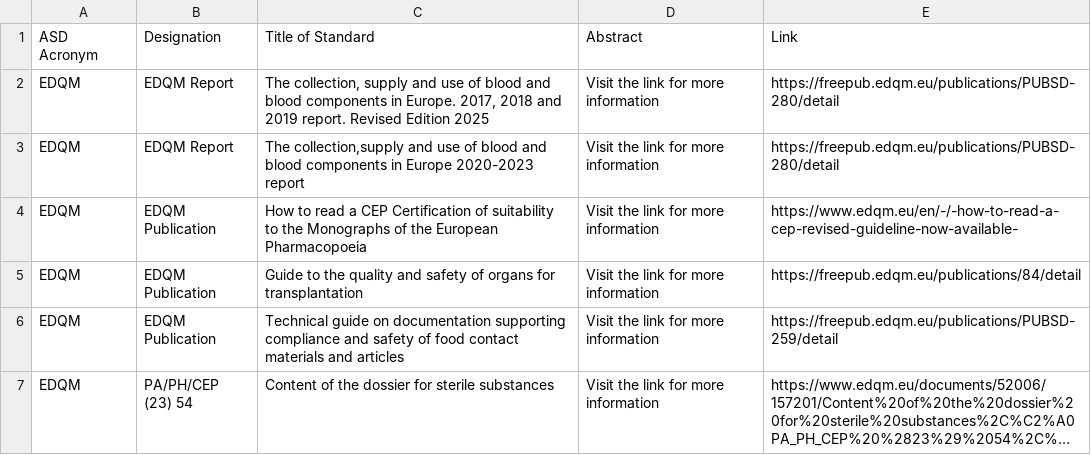
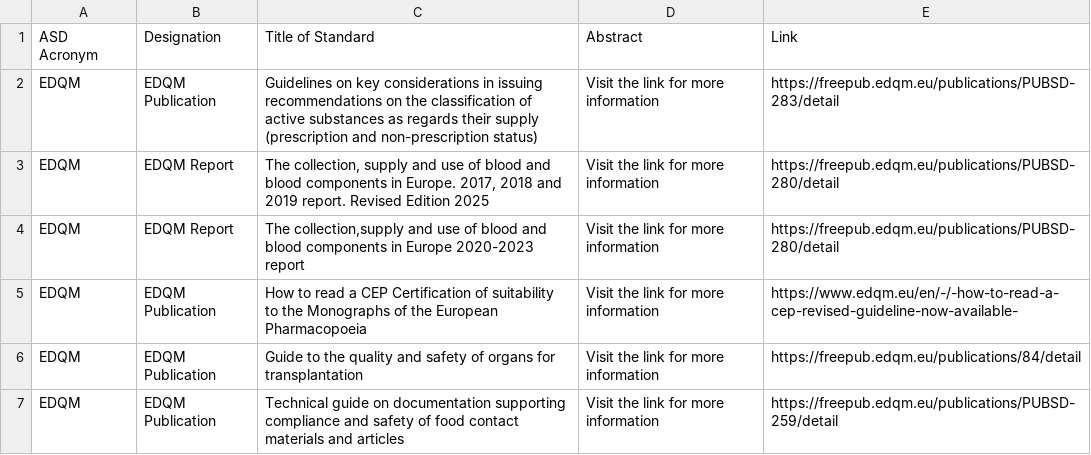
Before and after one commit to MartinCKing/Standards-Selector, a CSV file: Guidance_EDQM.csv, drawn as a sheet; only a part is shown; the shorter side is filled out with more unchanged rows; long unchanged cells end in …; the diff names each change by its address in the sheet, - before the commit and + after, or states it on an @@ line.

Commit message:
Update Guidance_EDQM.csv

```diff
--- a/Guidance_EDQM.csv
+++ b/Guidance_EDQM.csv
+row 2: EDQM | EDQM Publication | Guidelines on key considerations in issuing recommendations on the classification of active substances as regards their supply (prescription and non-prescription status) | Visit the link for more information | https://freepub.edqm.eu/publications/PUBSD-283/detail
```
